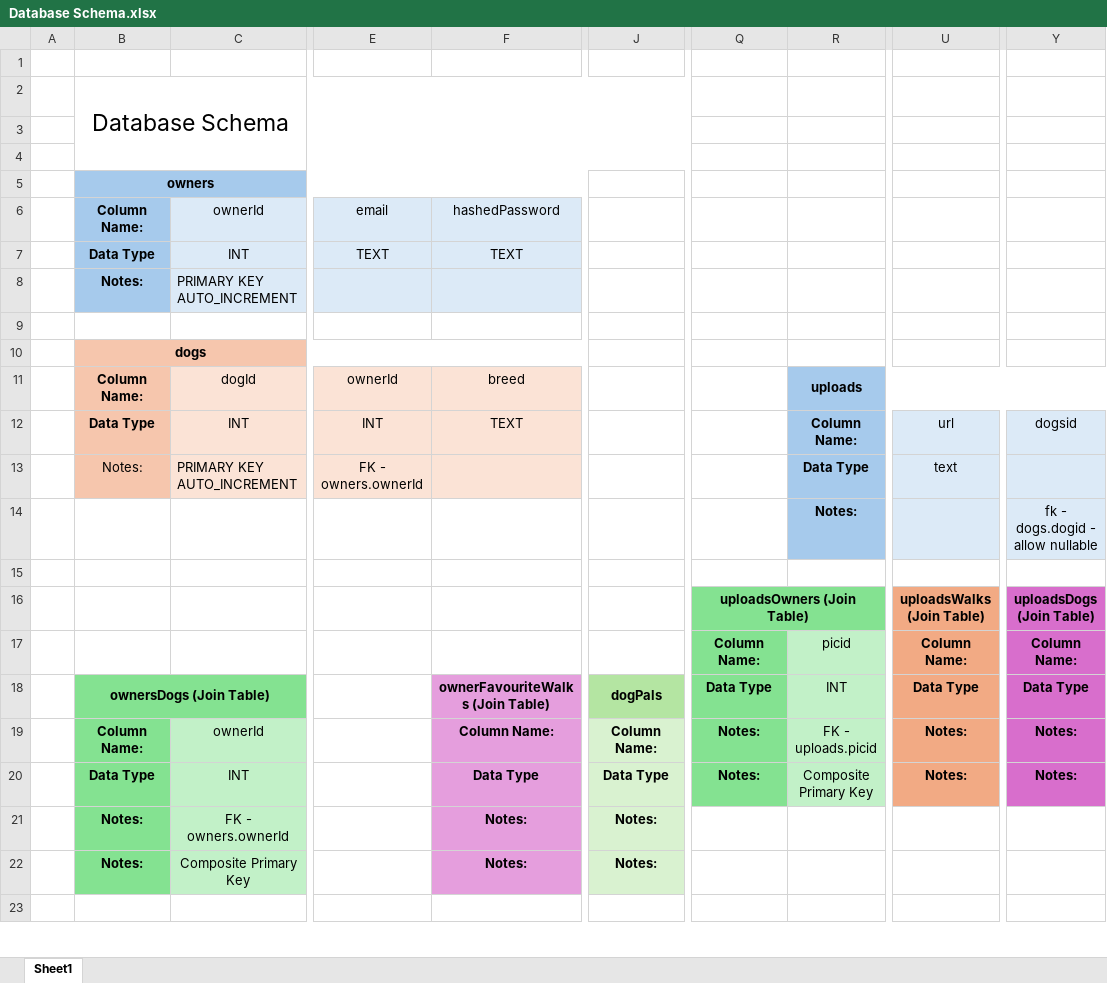
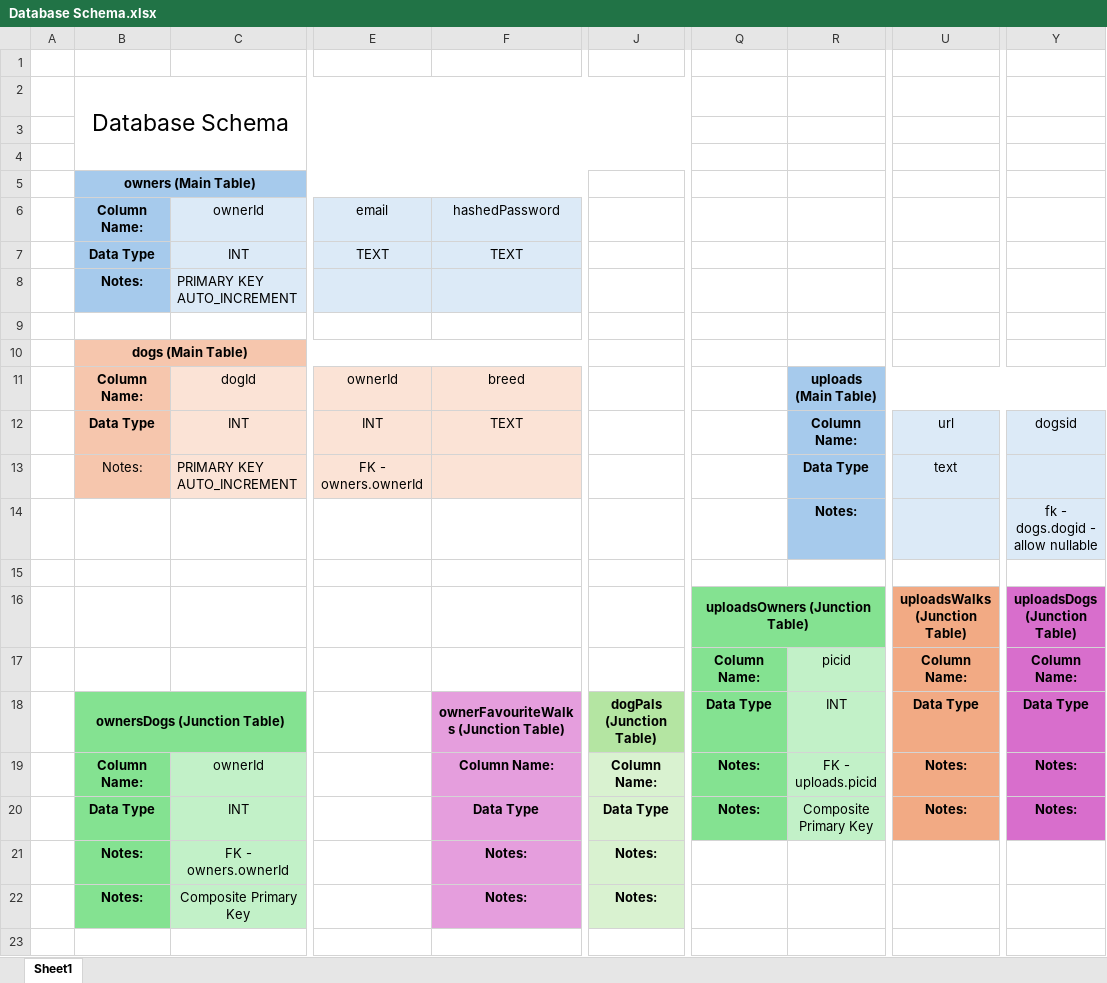
Before and after one commit to jacobfield/pawsome-walks, an Excel workbook: plan/Database Schema.xlsx, sheet Sheet1, drawn as a sheet; only a part is shown, gaps mark what is left out; values as stored, in another font and other column widths than the file's, no borders; the diff covers the shown part only; the diff names each change by its address in the sheet, - before the commit and + after, or states it on an @@ line.

```diff
--- a/plan/Database Schema.xlsx (sheet Sheet1)
+++ b/plan/Database Schema.xlsx (sheet Sheet1)
-B5: owners
+B5: owners (Main Table)
-B10: dogs
+B10: dogs (Main Table)
-R11: uploads
+R11: uploads (Main Table)
-Q16: uploadsOwners (Join Table)
+Q16: uploadsOwners (Junction Table)
-U16: uploadsWalks (Join Table)
+U16: uploadsWalks (Junction Table)
-Y16: uploadsDogs (Join Table)
+Y16: uploadsDogs (Junction Table)
-B18: ownersDogs (Join Table)
+B18: ownersDogs (Junction Table)
-F18: ownerFavouriteWalks (Join Table)
+F18: ownerFavouriteWalks (Junction Table)
-J18: dogPals
+J18: dogPals (Junction Table)
```
Also changed, not shown: 22 added rows, 22 removed rows and 1 edited cell elsewhere in this sheet.
